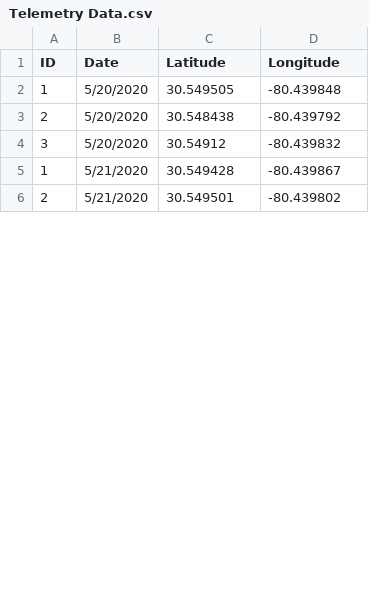
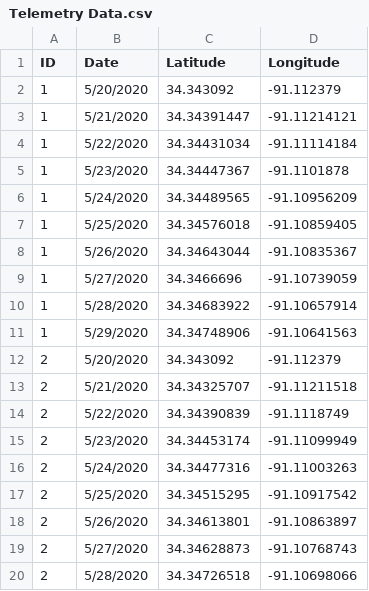
Before and after one commit to calebkrueger/CLGUHomeRanges, a CSV file: Telemetry Data.csv, drawn as a sheet; only a part is shown; the diff covers the shown part only.

Commit message:
Updated some files
Edited 'Telemetry Data.csv' so it contains a reproducible example for testing R package installations. Also updated 'Spotted Turtle Movement Code.R' to install specific versions of R packages using remotes::install_version.

```diff
--- a/Telemetry Data.csv
+++ b/Telemetry Data.csv
@@ -2,5 +2,19 @@
-1,5/20/2020,30.549505,-80.439848,,
-2,5/20/2020,30.548438,-80.439792,,
-3,5/20/2020,30.54912,-80.439832,,
-1,5/21/2020,30.549428,-80.439867,,
-2,5/21/2020,30.549501,-80.439802,,
+1,5/20/2020,34.343092,-91.112379
+1,5/21/2020,34.34391447,-91.11214121
+1,5/22/2020,34.34431034,-91.11114184
+1,5/23/2020,34.34447367,-91.1101878
+1,5/24/2020,34.34489565,-91.10956209
+1,5/25/2020,34.34576018,-91.10859405
+1,5/26/2020,34.34643044,-91.10835367
+1,5/27/2020,34.3466696,-91.10739059
+1,5/28/2020,34.34683922,-91.10657914
+1,5/29/2020,34.34748906,-91.10641563
+2,5/20/2020,34.343092,-91.112379
+2,5/21/2020,34.34325707,-91.11211518
+2,5/22/2020,34.34390839,-91.1118749
+2,5/23/2020,34.34453174,-91.11099949
+2,5/24/2020,34.34477316,-91.11003263
+2,5/25/2020,34.34515295,-91.10917542
+2,5/26/2020,34.34613801,-91.10863897
+2,5/27/2020,34.34628873,-91.10768743
+2,5/28/2020,34.34726518,-91.10698066
```
Also changed, not shown: 10 added rows and 2 edited cells elsewhere in this file, 1 other file.
